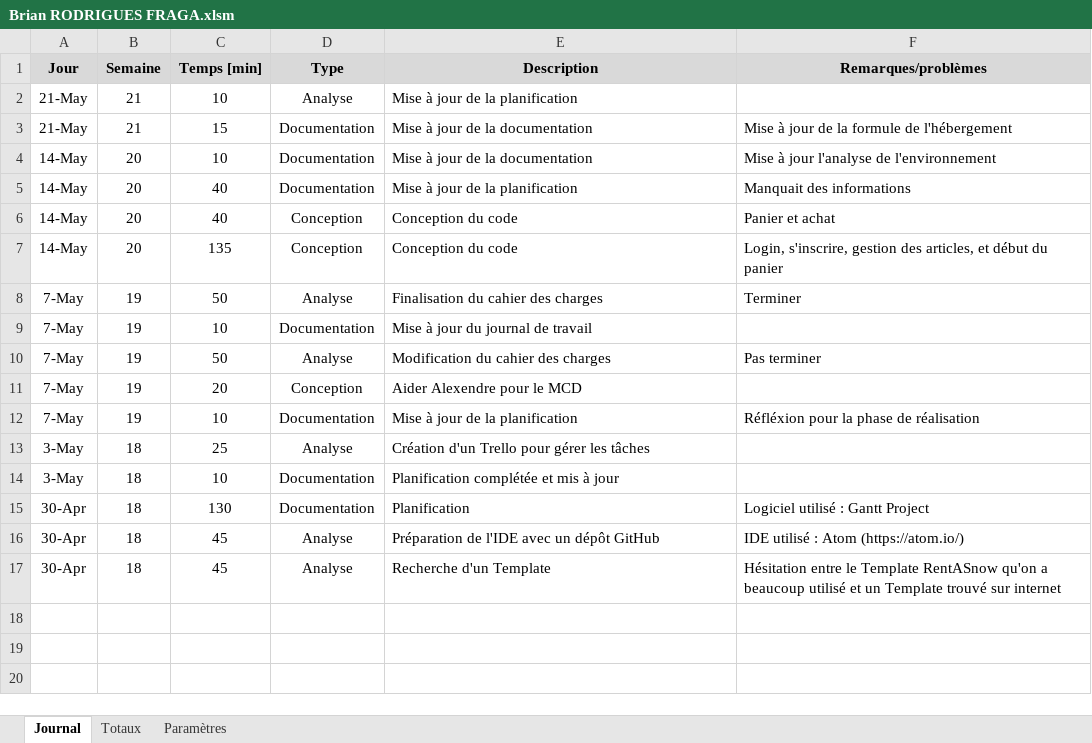
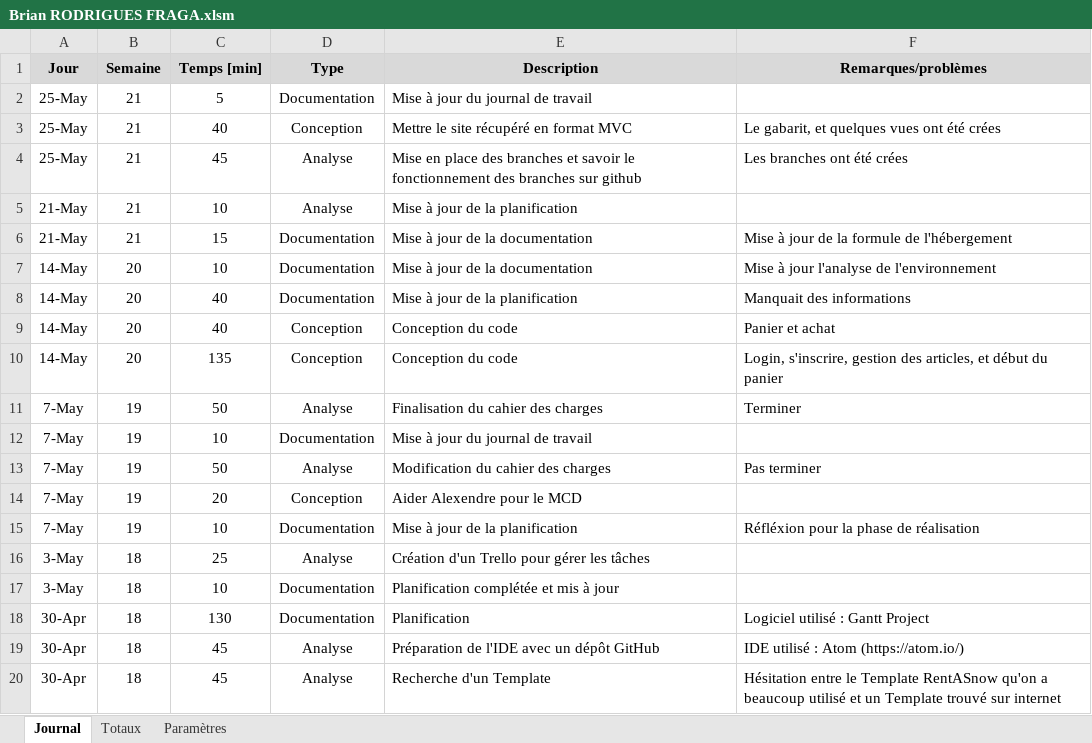
Before and after one commit to RedAXELight/ProjetWebAB, an Excel workbook: Journaux de travail/Brian RODRIGUES FRAGA.xlsm, sheet Journal, drawn as a sheet; values as stored, in another font and other column widths than the file's, no borders; charts and pictures not drawn; the diff names each change by its address in the sheet, - before the commit and + after, or states it on an @@ line.

Commit message:
Mise à jour du journal de travail

```diff
--- a/Journaux de travail/Brian RODRIGUES FRAGA.xlsm (sheet Journal)
+++ b/Journaux de travail/Brian RODRIGUES FRAGA.xlsm (sheet Journal)
+row 2: 25-May | 21 | 5 | Documentation | Mise à jour du journal de travail
+row 3: 25-May | 21 | 40 | Conception | Mettre le site récupéré en format MVC | Le gabarit, et quelques vues ont été crées
+row 4: 25-May | 21 | 45 | Analyse | Mise en place des branches et savoir le fonctionnement des branches sur github | Les branches ont été crées
```
